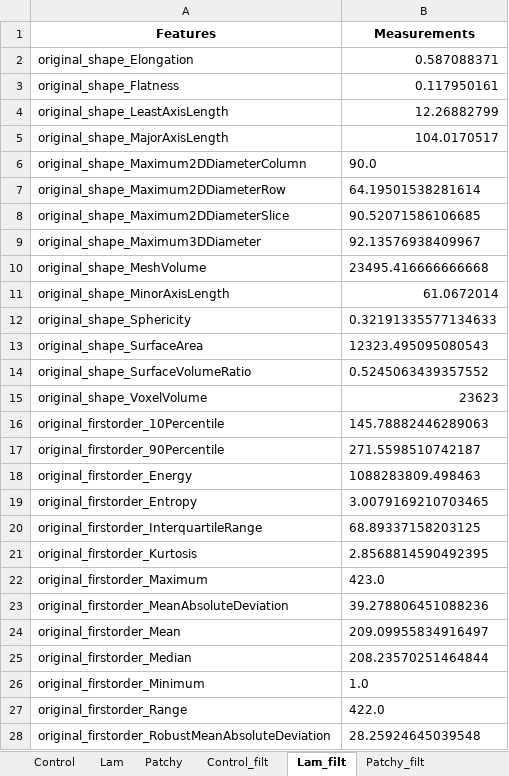
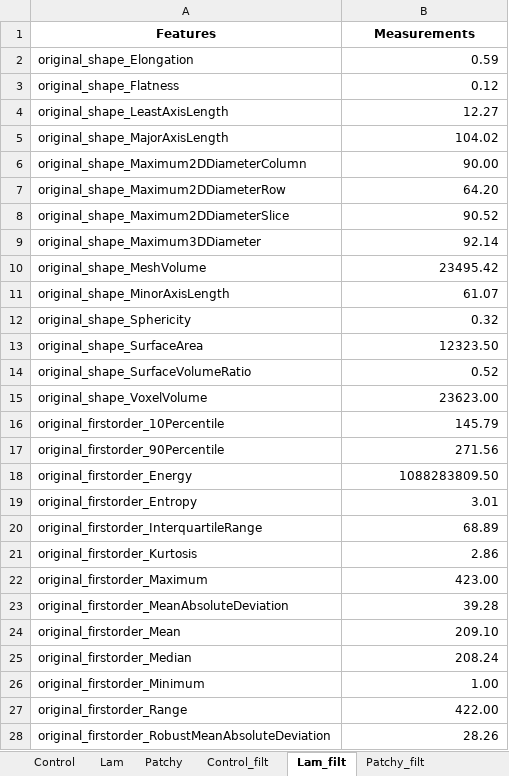
Before and after one commit to XavierH20/pyradiomics, an Excel workbook: XH_Texture_Analysis/Features.xlsx, sheet Lam_filt, drawn as a sheet; only a part is shown; values as stored, in another font and other column widths than the file's, no borders; the diff covers the shown part only; the diff names each change by its address in the sheet, - before the commit and + after, or states it on an @@ line.

```diff
--- a/XH_Texture_Analysis/Features.xlsx (sheet Lam_filt)
+++ b/XH_Texture_Analysis/Features.xlsx (sheet Lam_filt)
-B2 (Measurements): 0.587088371
+B2 (Measurements): 0.59
-B3 (Measurements): 0.117950161
+B3 (Measurements): 0.12
-B4 (Measurements): 12.26882799
+B4 (Measurements): 12.27
-B5 (Measurements): 104.0170517
+B5 (Measurements): 104.02
-B6 (Measurements): 90.0
+B6 (Measurements): 90.00
-B7 (Measurements): 64.19501538281614
+B7 (Measurements): 64.20
-B8 (Measurements): 90.52071586106685
+B8 (Measurements): 90.52
-B9 (Measurements): 92.13576938409967
+B9 (Measurements): 92.14
-B10 (Measurements): 23495.416666666668
+B10 (Measurements): 23495.42
-B11 (Measurements): 61.0672014
+B11 (Measurements): 61.07
-B12 (Measurements): 0.32191335577134633
+B12 (Measurements): 0.32
-B13 (Measurements): 12323.495095080543
+B13 (Measurements): 12323.50
-B14 (Measurements): 0.5245063439357552
+B14 (Measurements): 0.52
-B15 (Measurements): 23623
+B15 (Measurements): 23623.00
-B16 (Measurements): 145.78882446289063
+B16 (Measurements): 145.79
-B17 (Measurements): 271.5598510742187
+B17 (Measurements): 271.56
-B18 (Measurements): 1088283809.498463
+B18 (Measurements): 1088283809.50
-B19 (Measurements): 3.0079169210703465
+B19 (Measurements): 3.01
-B20 (Measurements): 68.89337158203125
+B20 (Measurements): 68.89
-B21 (Measurements): 2.8568814590492395
+B21 (Measurements): 2.86
-B22 (Measurements): 423.0
+B22 (Measurements): 423.00
-B23 (Measurements): 39.278806451088236
+B23 (Measurements): 39.28
-B24 (Measurements): 209.09955834916497
+B24 (Measurements): 209.10
-B25 (Measurements): 208.23570251464844
+B25 (Measurements): 208.24
-B26 (Measurements): 1.0
+B26 (Measurements): 1.00
-B27 (Measurements): 422.0
+B27 (Measurements): 422.00
-B28 (Measurements): 28.25924645039548
+B28 (Measurements): 28.26
```
Also changed, not shown: 78 edited cells elsewhere in this sheet, sheet Patchy_filt, sheet Control_filt, 4 other files.
